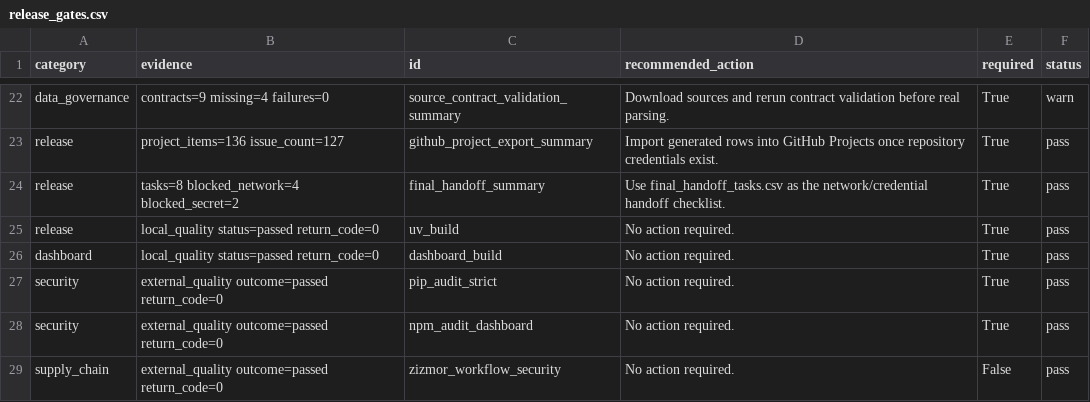
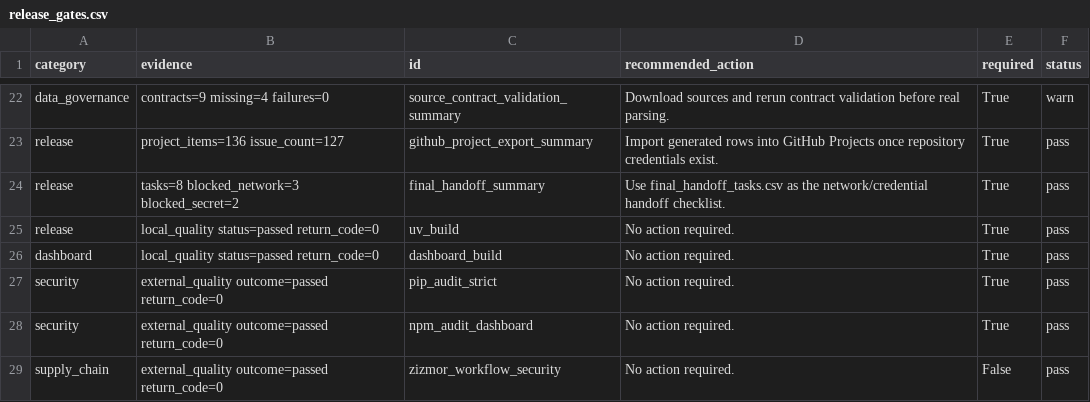
Before and after one commit to edithatogo/reimbursement-atlas, a CSV file: apps/dashboard/public/data/release_gates.csv, drawn as a sheet; only a part is shown, gaps mark what is left out.

```diff
--- a/apps/dashboard/public/data/release_gates.csv
+++ b/apps/dashboard/public/data/release_gates.csv
@@ -23,3 +23,3 @@ data_governance,contracts=9 missing=4 failures=0,source_contract_validation_summ
 release,project_items=136 issue_count=127,github_project_export_summary,Import generated rows into GitHub Projects once repository credentials exist.,True,pass
-release,tasks=8 blocked_network=4 blocked_secret=2,final_handoff_summary,Use final_handoff_tasks.csv as the network/credential handoff checklist.,True,pass
+release,tasks=8 blocked_network=3 blocked_secret=2,final_handoff_summary,Use final_handoff_tasks.csv as the network/credential handoff checklist.,True,pass
 release,local_quality status=passed return_code=0,uv_build,No action required.,True,pass
```
Also changed, not shown: apps/dashboard/public/data/policy_signal_matrix.csv, apps/dashboard/public/data/source_drift_report.csv, 37 other files.
